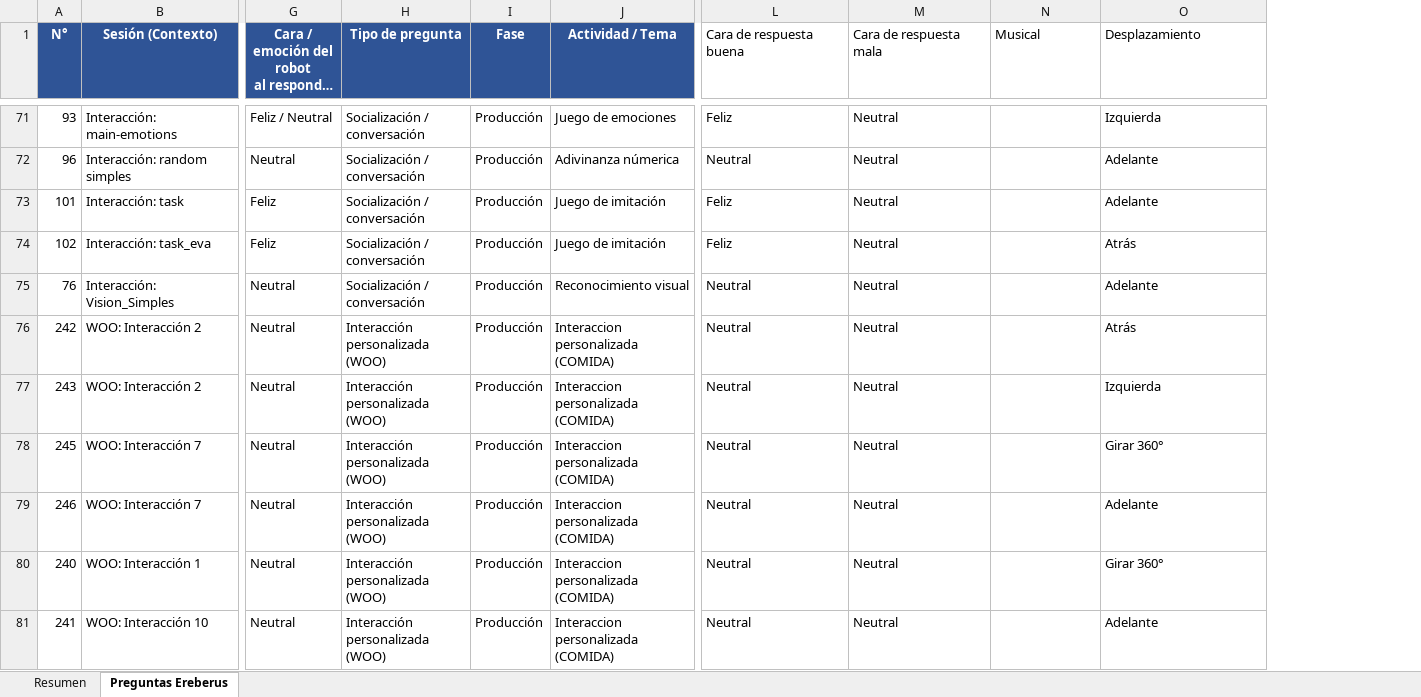
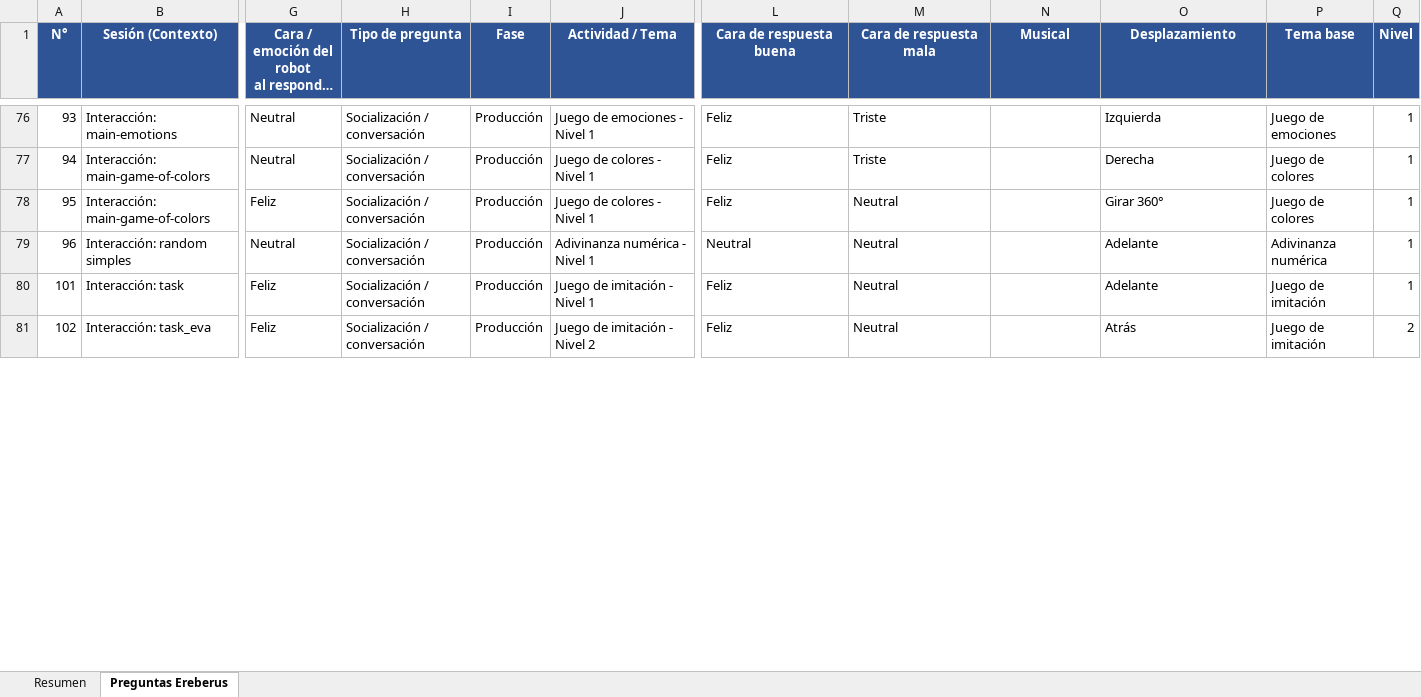
Before and after one commit to Adr4563/Arquitecture-Agentic-RAG, an Excel workbook: deploy-raspberry-standalone/base_datos/Preguntas_Robot_EVA_EvaSIM.xlsx, sheet Preguntas Ereberus, drawn as a sheet; only a part is shown, gaps mark what is left out; long unchanged cells end in …; values as stored, in another font and other column widths than the file's, no borders; removed rows and columns are numbered as before the commit, all else as after; rows hold the shown columns only; the diff covers the shown part only; the diff names each change by its address in the sheet, - before the commit and + after, or states it on an @@ line.

```diff
--- a/deploy-raspberry-standalone/base_datos/Preguntas_Robot_EVA_EvaSIM.xlsx (sheet Preguntas Ereberus)
+++ b/deploy-raspberry-standalone/base_datos/Preguntas_Robot_EVA_EvaSIM.xlsx (sheet Preguntas Ereberus)
+column P (Tema base), row 76: Juego de emociones; rows 79-81: Adivinanza numérica | Juego de imitación | Juego de imitación
+column Q (Nivel), row 76: 1; rows 79-81: 1 | 1 | 2
@@ L1:O1 fill: none → #2F5496, bold: off → on, text colour: black → #FFFFFF, alignment: left → center @@
-G76: Feliz / Neutral
+G76: Neutral
-J76 (Actividad / Tema): Juego de emociones
+J76 (Actividad / Tema): Juego de emociones - Nivel 1
-M76 (Cara de respuesta mala): Neutral
+M76 (Cara de respuesta mala): Triste
+row 77: 94 | Interacción: main-game-of-colors | Neutral | Socialización / conversación | Producción | Juego de colores - Nivel 1 | Feliz | Triste |  | Derecha | Juego de colores | 1
+row 78: 95 | Interacción: main-game-of-colors | Feliz | Socialización / conversación | Producción | Juego de colores - Nivel 1 | Feliz | Neutral |  | Girar 360° | Juego de colores | 1
-J79 (Actividad / Tema): Adivinanza númerica
+J79 (Actividad / Tema): Adivinanza numérica - Nivel 1
-J80 (Actividad / Tema): Juego de imitación
+J80 (Actividad / Tema): Juego de imitación - Nivel 1
-J81 (Actividad / Tema): Juego de imitación
+J81 (Actividad / Tema): Juego de imitación - Nivel 2
-row 75: 76 | Interacción: Vision_Simples | Neutral | Socialización / conversación | Producción | Reconocimiento visual | Neutral | Neutral |  | Adelante
-row 76: 242 | WOO: Interacción 2 | Neutral | Interacción personalizada (WOO) | Producción | Interaccion personalizada (COMIDA) | Neutral | Neutral |  | Atrás
-row 77: 243 | WOO: Interacción 2 | Neutral | Interacción personalizada (WOO) | Producción | Interaccion personalizada (COMIDA) | Neutral | Neutral |  | Izquierda
-row 78: 245 | WOO: Interacción 7 | Neutral | Interacción personalizada (WOO) | Producción | Interaccion personalizada (COMIDA) | Neutral | Neutral |  | Girar 360°
-row 79: 246 | WOO: Interacción 7 | Neutral | Interacción personalizada (WOO) | Producción | Interaccion personalizada (COMIDA) | Neutral | Neutral |  | Adelante
-row 80: 240 | WOO: Interacción 1 | Neutral | Interacción personalizada (WOO) | Producción | Interaccion personalizada (COMIDA) | Neutral | Neutral |  | Girar 360°
-row 81: 241 | WOO: Interacción 10 | Neutral | Interacción personalizada (WOO) | Producción | Interaccion personalizada (COMIDA) | Neutral | Neutral |  | Adelante
```
Also changed, not shown: 31 added rows, 21 removed rows and 234 edited cells elsewhere in this sheet, 9 other files.
